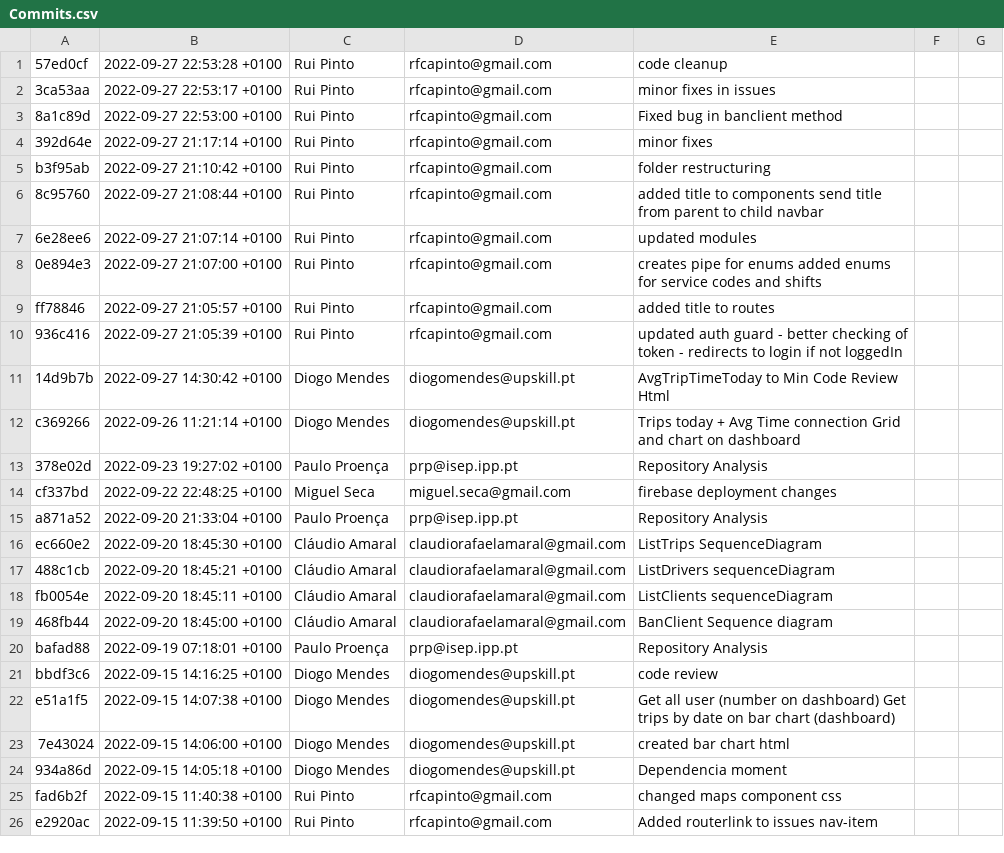
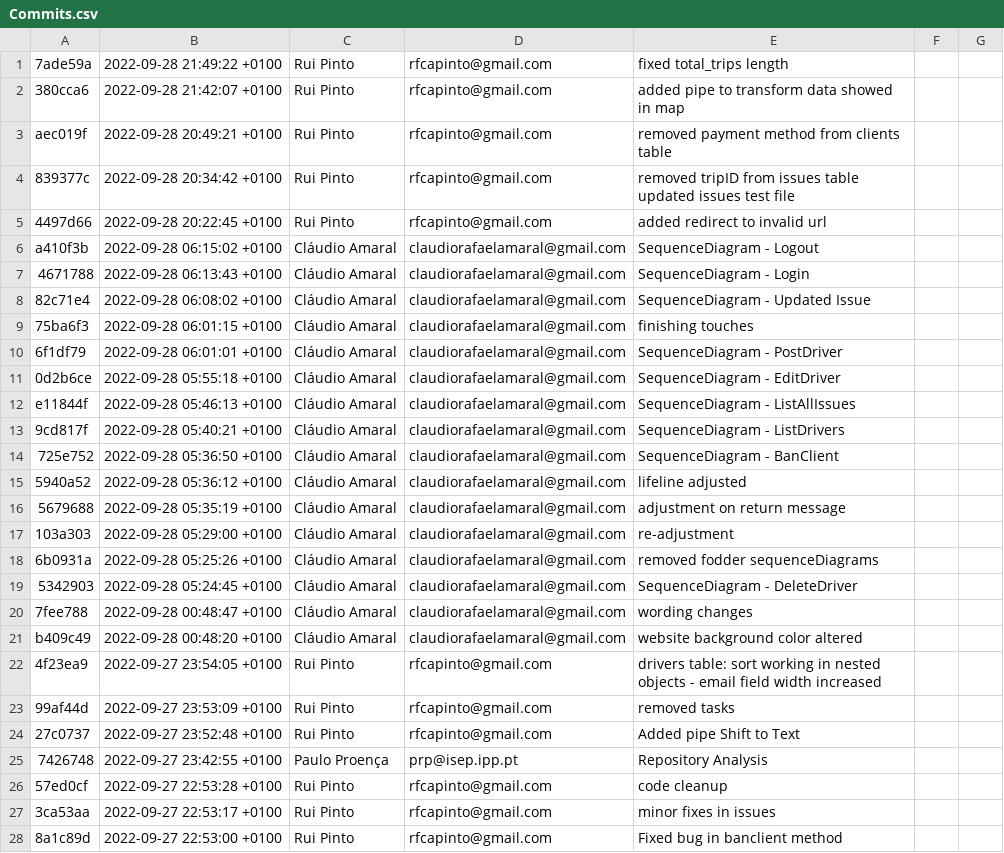
Before and after one commit to miguelseca/Quik_Frontend_Admin, a CSV file: GitAnalysis/[Sprint_3]_Quik_Frontend_Admin/Commits.csv, drawn as a sheet; only a part is shown; the shorter side is filled out with more unchanged rows.

Commit message:
Repository Analysis

```diff
--- a/GitAnalysis/[Sprint_3]_Quik_Frontend_Admin/Commits.csv
+++ b/GitAnalysis/[Sprint_3]_Quik_Frontend_Admin/Commits.csv
@@ -1 +1,26 @@
+7ade59a,2022-09-28 21:49:22 +0100,Rui Pinto,rfcapinto@gmail.com,fixed total_trips length
+380cca6,2022-09-28 21:42:07 +0100,Rui Pinto,rfcapinto@gmail.com,added pipe to transform data showed  in map
+aec019f,2022-09-28 20:49:21 +0100,Rui Pinto,rfcapinto@gmail.com,removed payment method from clients table
+839377c,2022-09-28 20:34:42 +0100,Rui Pinto,rfcapinto@gmail.com,removed tripID from issues table updated issues test file
+4497d66,2022-09-28 20:22:45 +0100,Rui Pinto,rfcapinto@gmail.com,added redirect to invalid url
+a410f3b,2022-09-28 06:15:02 +0100,Cláudio Amaral,claudiorafaelamaral@gmail.com,SequenceDiagram - Logout
+4671788,2022-09-28 06:13:43 +0100,Cláudio Amaral,claudiorafaelamaral@gmail.com,SequenceDiagram - Login
+82c71e4,2022-09-28 06:08:02 +0100,Cláudio Amaral,claudiorafaelamaral@gmail.com,SequenceDiagram - Updated Issue
+75ba6f3,2022-09-28 06:01:15 +0100,Cláudio Amaral,claudiorafaelamaral@gmail.com,finishing touches
+6f1df79,2022-09-28 06:01:01 +0100,Cláudio Amaral,claudiorafaelamaral@gmail.com,SequenceDiagram - PostDriver
+0d2b6ce,2022-09-28 05:55:18 +0100,Cláudio Amaral,claudiorafaelamaral@gmail.com,SequenceDiagram - EditDriver
+e11844f,2022-09-28 05:46:13 +0100,Cláudio Amaral,claudiorafaelamaral@gmail.com,SequenceDiagram - ListAllIssues
+9cd817f,2022-09-28 05:40:21 +0100,Cláudio Amaral,claudiorafaelamaral@gmail.com,SequenceDiagram - ListDrivers
+725e752,2022-09-28 05:36:50 +0100,Cláudio Amaral,claudiorafaelamaral@gmail.com,SequenceDiagram - BanClient
+5940a52,2022-09-28 05:36:12 +0100,Cláudio Amaral,claudiorafaelamaral@gmail.com,lifeline adjusted
+5679688,2022-09-28 05:35:19 +0100,Cláudio Amaral,claudiorafaelamaral@gmail.com,adjustment on return message
+103a303,2022-09-28 05:29:00 +0100,Cláudio Amaral,claudiorafaelamaral@gmail.com,re-adjustment
+6b0931a,2022-09-28 05:25:26 +0100,Cláudio Amaral,claudiorafaelamaral@gmail.com,removed fodder sequenceDiagrams
+5342903,2022-09-28 05:24:45 +0100,Cláudio Amaral,claudiorafaelamaral@gmail.com,SequenceDiagram - DeleteDriver
+7fee788,2022-09-28 00:48:47 +0100,Cláudio Amaral,claudiorafaelamaral@gmail.com,wording changes
+b409c49,2022-09-28 00:48:20 +0100,Cláudio Amaral,claudiorafaelamaral@gmail.com,website background color altered
+4f23ea9,2022-09-27 23:54:05 +0100,Rui Pinto,rfcapinto@gmail.com,drivers table: sort working in nested objects - email field width increased
+99af44d,2022-09-27 23:53:09 +0100,Rui Pinto,rfcapinto@gmail.com,removed tasks
+27c0737,2022-09-27 23:52:48 +0100,Rui Pinto,rfcapinto@gmail.com,Added pipe Shift to Text
+7426748,2022-09-27 23:42:55 +0100,Paulo Proença,prp@isep.ipp.pt,Repository Analysis
 57ed0cf,2022-09-27 22:53:28 +0100,Rui Pinto,rfcapinto@gmail.com,code cleanup
```
Also changed, not shown: 3 other files.
